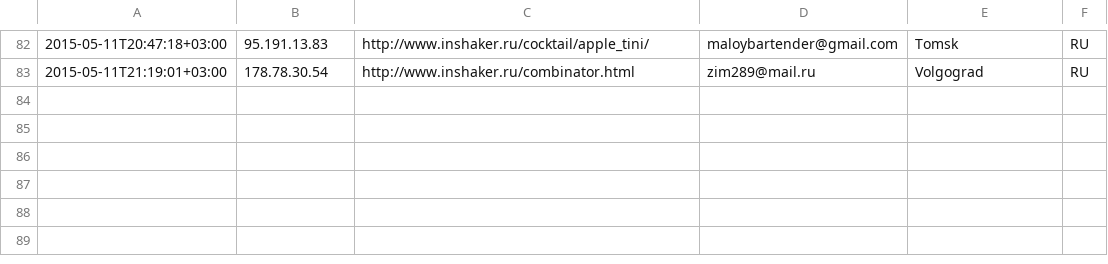
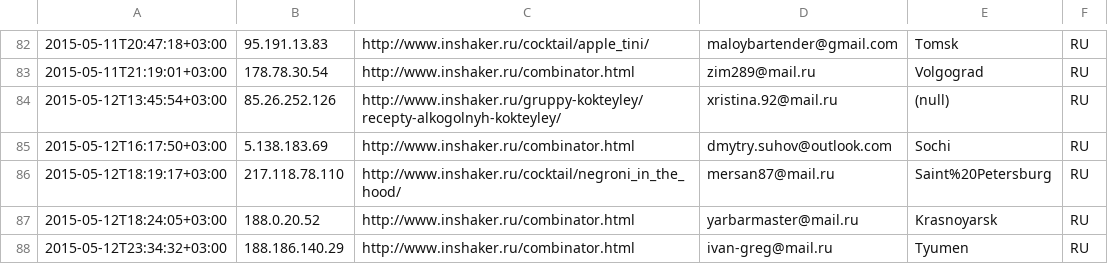
Before and after one commit to peter-leonov/inshaker, a CSV file: htdocs/_/events/challenge-2.csv, drawn as a sheet; only a part is shown, gaps mark what is left out; the diff names each change by its address in the sheet, - before the commit and + after, or states it on an @@ line.

Commit message:
auto-backup

```diff
--- a/htdocs/_/events/challenge-2.csv
+++ b/htdocs/_/events/challenge-2.csv
+row 84: 2015-05-12T13:45:54+03:00 | 85.26.252.126 | http://www.inshaker.ru/gruppy-kokteyley/recepty-alkogolnyh-kokteyley/ | xristina.92@mail.ru | (null) | RU
+row 85: 2015-05-12T16:17:50+03:00 | 5.138.183.69 | http://www.inshaker.ru/combinator.html | dmytry.suhov@outlook.com | Sochi | RU
+row 86: 2015-05-12T18:19:17+03:00 | 217.118.78.110 | http://www.inshaker.ru/cocktail/negroni_in_the_hood/ | mersan87@mail.ru | Saint%20Petersburg | RU
+row 87: 2015-05-12T18:24:05+03:00 | 188.0.20.52 | http://www.inshaker.ru/combinator.html | yarbarmaster@mail.ru | Krasnoyarsk | RU
+row 88: 2015-05-12T23:34:32+03:00 | 188.186.140.29 | http://www.inshaker.ru/combinator.html | ivan-greg@mail.ru | Tyumen | RU
```
